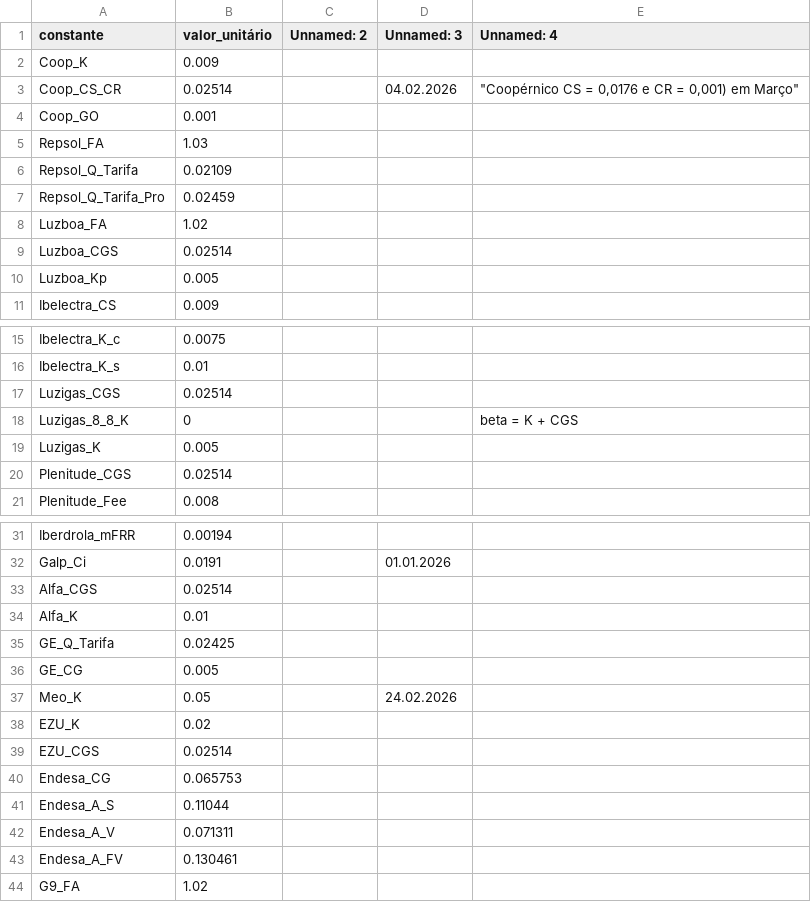
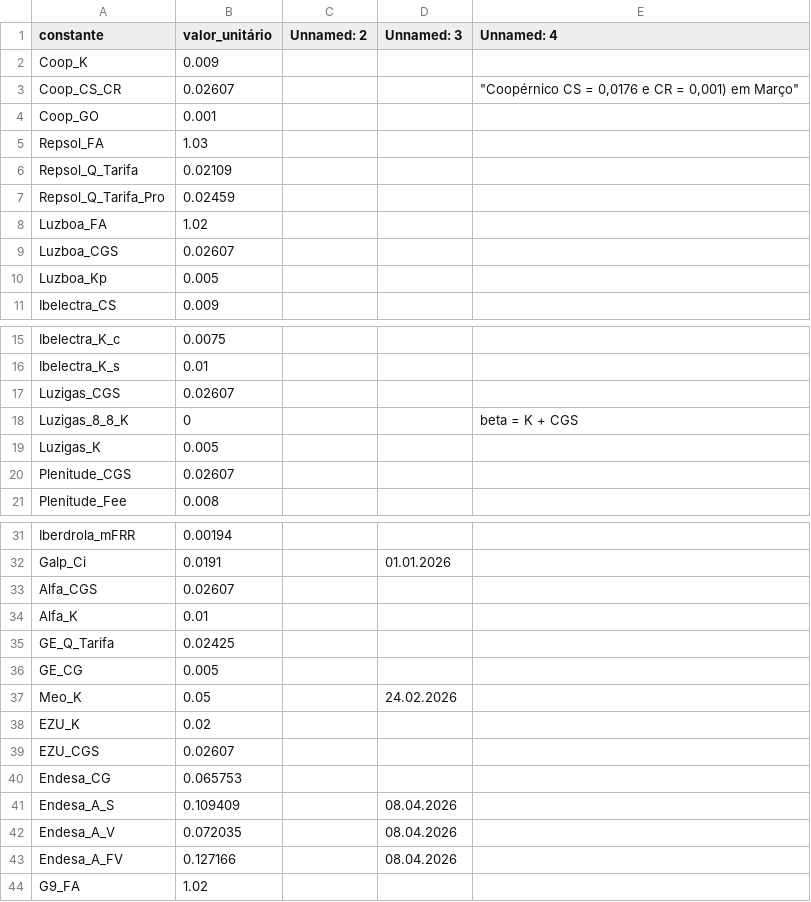
Before and after one commit to tiagofelicia/simulador-tarifarios-eletricidade, a CSV file: data/csv/Constantes.csv, drawn as a sheet; only a part is shown, gaps mark what is left out.

```diff
--- a/data/csv/Constantes.csv
+++ b/data/csv/Constantes.csv
@@ -2,3 +2,3 @@
 Coop_K,0.009,,,
-Coop_CS_CR,0.02514,,04.02.2026,"""Coopérnico CS = 0,0176 e CR = 0,001) em Março"""
+Coop_CS_CR,0.02607,,,"""Coopérnico CS = 0,0176 e CR = 0,001) em Março"""
 Coop_GO,0.001,,,
@@ -8,3 +8,3 @@ Repsol_Q_Tarifa_Pro,0.02459,,,
 Luzboa_FA,1.02,,,
-Luzboa_CGS,0.02514,,,
+Luzboa_CGS,0.02607,,,
 Luzboa_Kp,0.005,,,
@@ -16,6 +16,6 @@ Ibelectra_K_c,0.0075,,,
 Ibelectra_K_s,0.01,,,
-Luzigas_CGS,0.02514,,,
+Luzigas_CGS,0.02607,,,
 Luzigas_8_8_K,0,,,beta = K + CGS
 Luzigas_K,0.005,,,
-Plenitude_CGS,0.02514,,,
+Plenitude_CGS,0.02607,,,
 Plenitude_Fee,0.008,,,
@@ -32,3 +32,3 @@ Iberdrola_mFRR,0.00194,,,
 Galp_Ci,0.0191,,01.01.2026,
-Alfa_CGS,0.02514,,,
+Alfa_CGS,0.02607,,,
 Alfa_K,0.01,,,
@@ -38,7 +38,7 @@ Meo_K,0.05,,24.02.2026,
 EZU_K,0.02,,,
-EZU_CGS,0.02514,,,
+EZU_CGS,0.02607,,,
 Endesa_CG,0.065753,,,
-Endesa_A_S,0.11044,,,
-Endesa_A_V,0.071311,,,
-Endesa_A_FV,0.130461,,,
+Endesa_A_S,0.109409,,08.04.2026,
+Endesa_A_V,0.072035,,08.04.2026,
+Endesa_A_FV,0.127166,,08.04.2026,
 G9_FA,1.02,,,
```
Also changed, not shown: data/csv/Tarifarios_fixos.csv, 3 other files.
